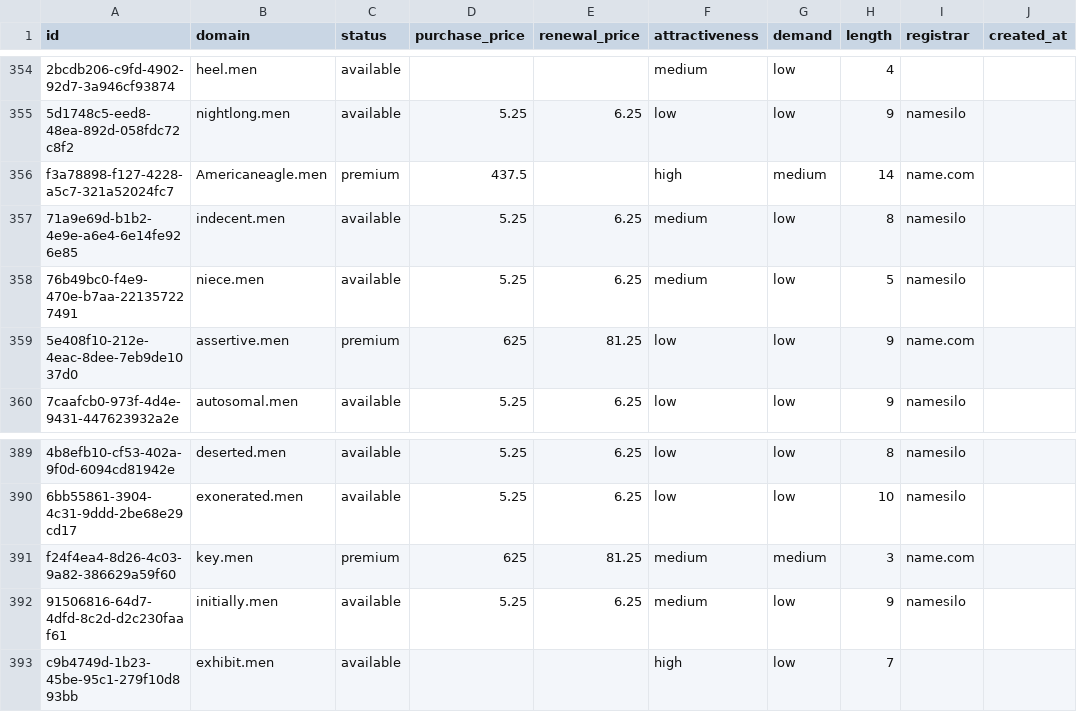
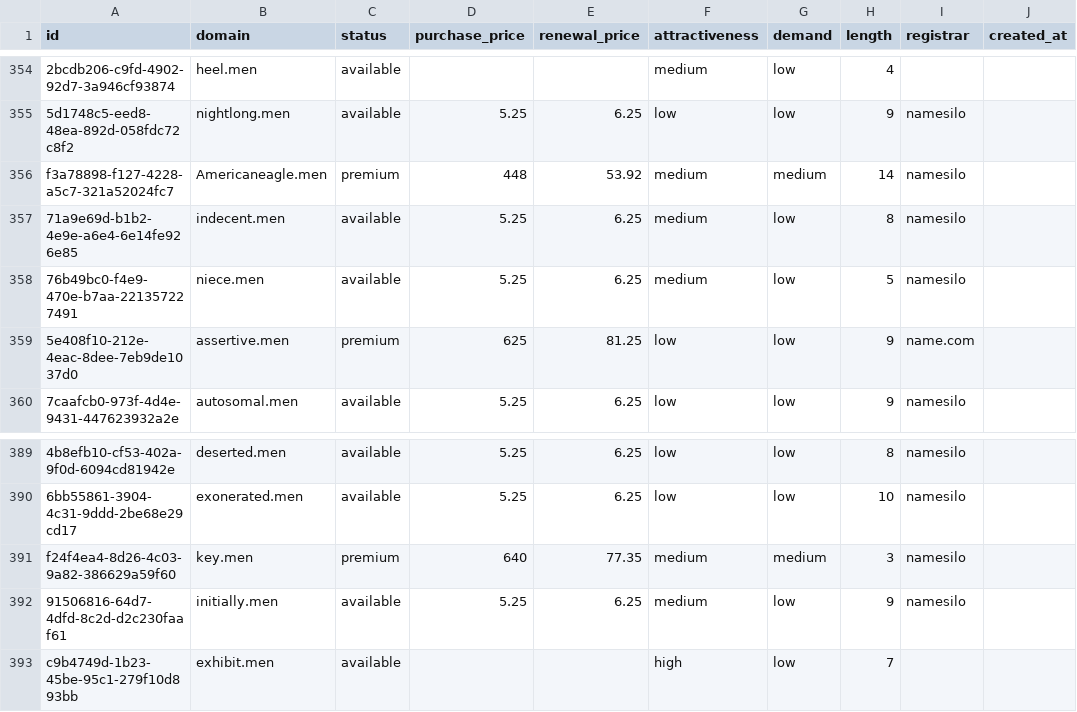
Before and after one commit to UniqueDomains/men-oneword-domains, a CSV file: men.csv, drawn as a sheet; only a part is shown, gaps mark what is left out; the diff names each change by its address in the sheet, - before the commit and + after, or states it on an @@ line.

Commit message:
Domains update

```diff
--- a/men.csv
+++ b/men.csv
-D356 (purchase_price): 437.5
+D356 (purchase_price): 448
-E356 (renewal_price): (empty)
+E356 (renewal_price): 53.92
-F356 (attractiveness): high
+F356 (attractiveness): medium
-I356 (registrar): name.com
+I356 (registrar): namesilo
-D391 (purchase_price): 625
+D391 (purchase_price): 640
-E391 (renewal_price): 81.25
+E391 (renewal_price): 77.35
-I391 (registrar): name.com
+I391 (registrar): namesilo
```
Also changed, not shown: 4 other files.
